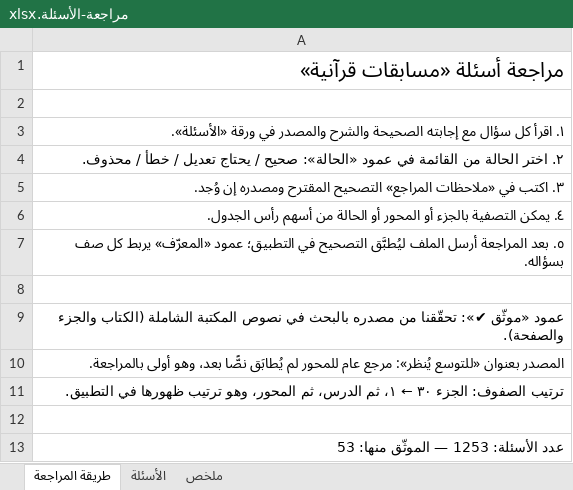
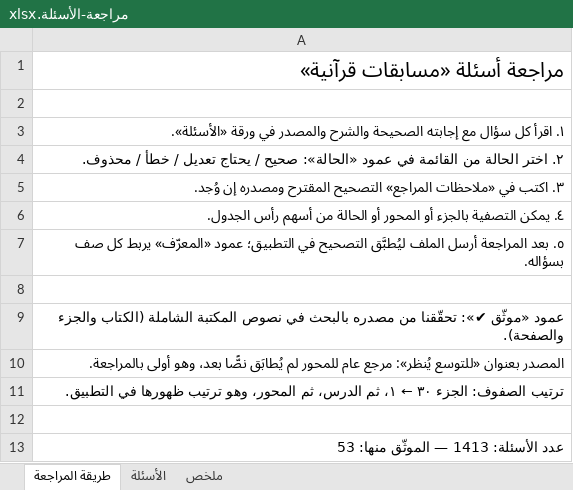
Before and after one commit to hishamzahrani/Hisham, an Excel workbook: review/مراجعة-الأسئلة.xlsx, sheet طريقة المراجعة, drawn as a sheet; values as stored, in another font and other column widths than the file's, no borders; the diff names each change by its address in the sheet, - before the commit and + after, or states it on an @@ line.

```diff
--- a/review/مراجعة-الأسئلة.xlsx (sheet طريقة المراجعة)
+++ b/review/مراجعة-الأسئلة.xlsx (sheet طريقة المراجعة)
-A13: عدد الأسئلة: 1253 — الموثّق منها: 53
+A13: عدد الأسئلة: 1413 — الموثّق منها: 53
```
Also changed, not shown: sheet الأسئلة, sheet ملخص, 13 other files.
